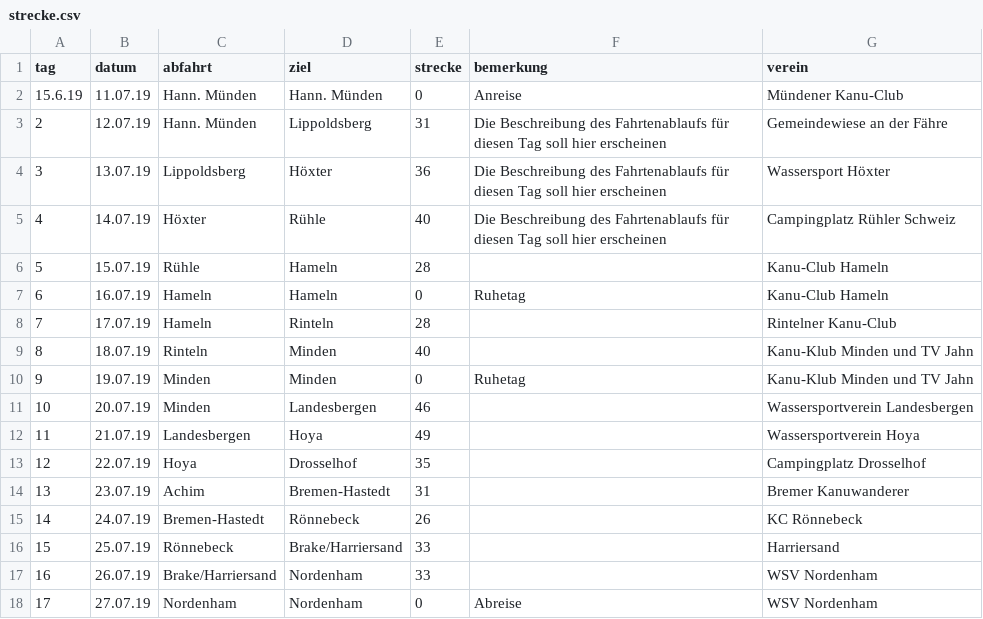
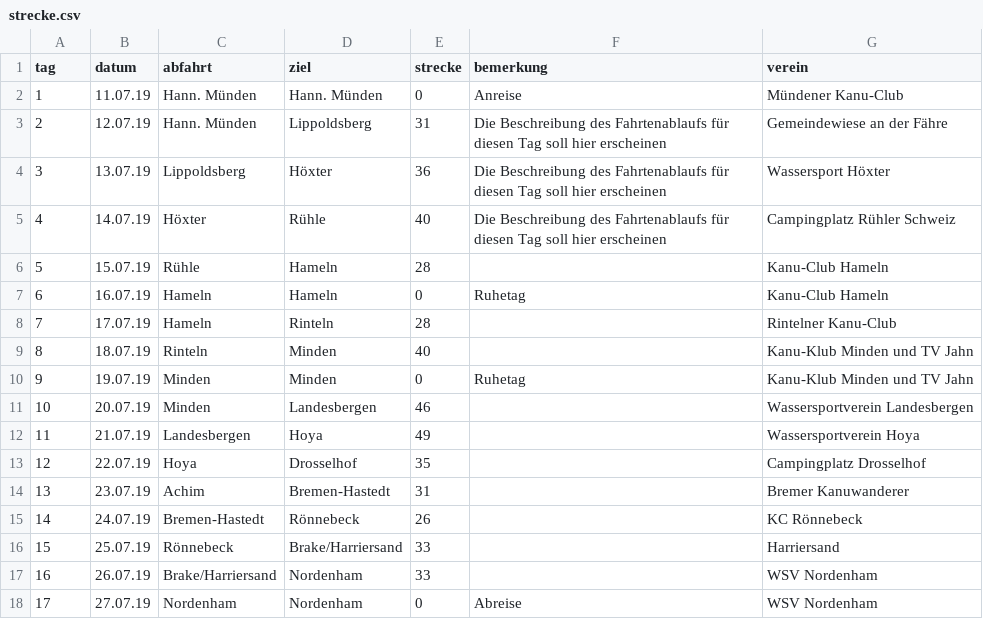
Before and after one commit to Weserfahrt/weserfahrt.github.io, a CSV file: _data/strecke.csv, drawn as a sheet.

Commit message:
Update strecke.csv

```diff
--- a/_data/strecke.csv
+++ b/_data/strecke.csv
@@ -1,3 +1,3 @@
 tag,datum,abfahrt,ziel,strecke,bemerkung,verein
-15.6.19,11.07.19,Hann. Münden,Hann. Münden,0,Anreise,Mündener Kanu-Club
+1,11.07.19,Hann. Münden,Hann. Münden,0,Anreise,Mündener Kanu-Club
 2,12.07.19,Hann. Münden,Lippoldsberg,31,Die Beschreibung des Fahrtenablaufs für diesen Tag soll hier erscheinen,Gemeindewiese an der Fähre
```
